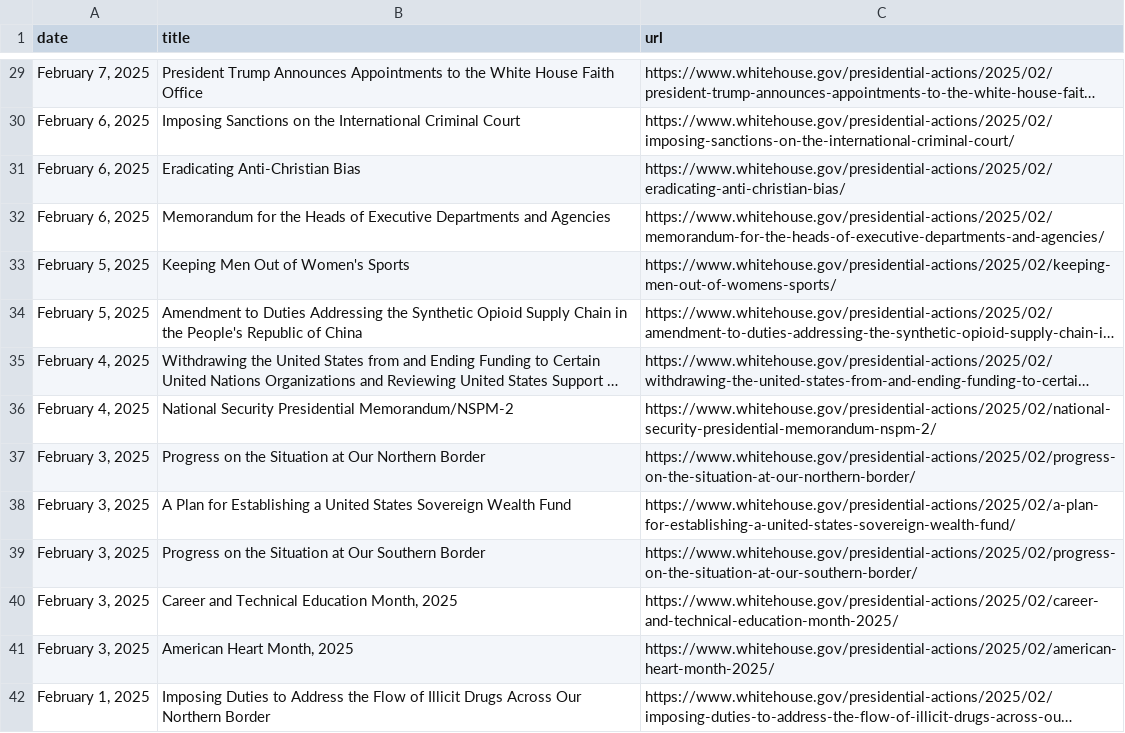
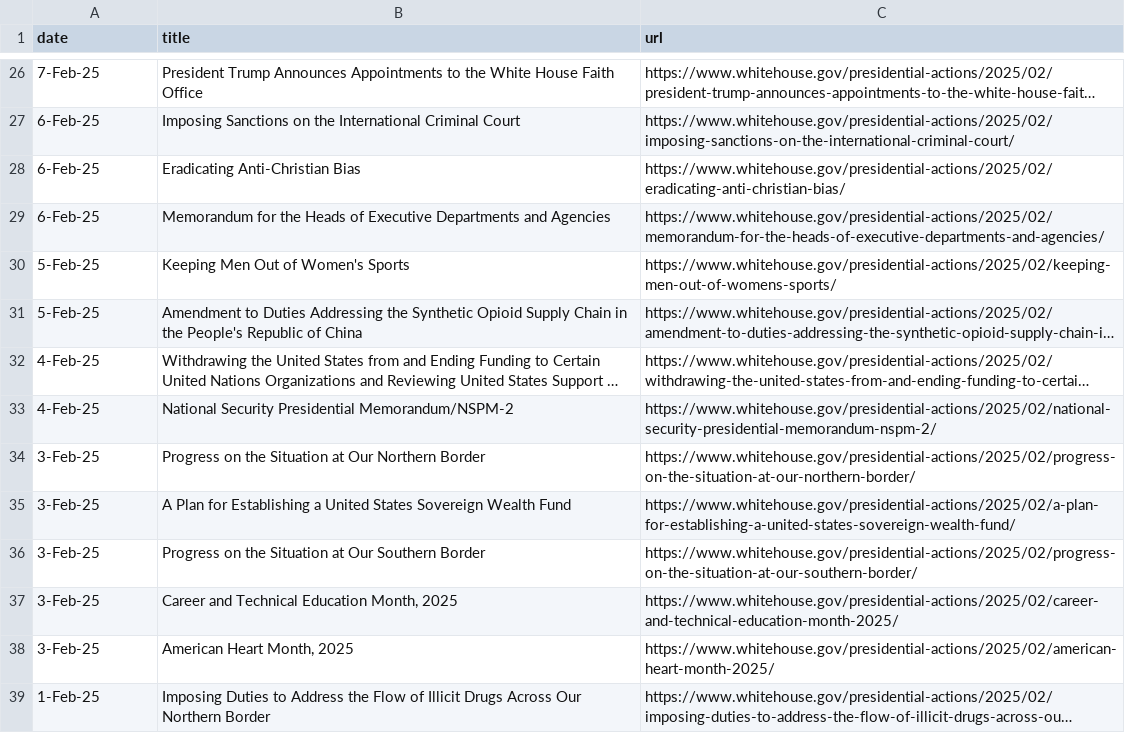
Before and after one commit to arc-research-analytics/executive-orders, a CSV file: EO_summary.csv, drawn as a sheet; only a part is shown, gaps mark what is left out; long unchanged cells end in …; addresses are those after the commit; the diff covers the shown part only; the diff names each change by its address in the sheet, - before the commit and + after, or states it on an @@ line.

```diff
--- a/EO_summary.csv
+++ b/EO_summary.csv
-A26 (date): February 7, 2025
+A26 (date): 7-Feb-25
-A27:A29 (date): February 6, 2025
+A27:A29 (date): 6-Feb-25
-A30:A31 (date): February 5, 2025
+A30:A31 (date): 5-Feb-25
-A32:A33 (date): February 4, 2025
+A32:A33 (date): 4-Feb-25
-A34:A38 (date): February 3, 2025
+A34:A38 (date): 3-Feb-25
-A39 (date): February 1, 2025
+A39 (date): 1-Feb-25
```
Also changed, not shown: 3 removed rows and 103 edited cells elsewhere in this file, 1 other file.
